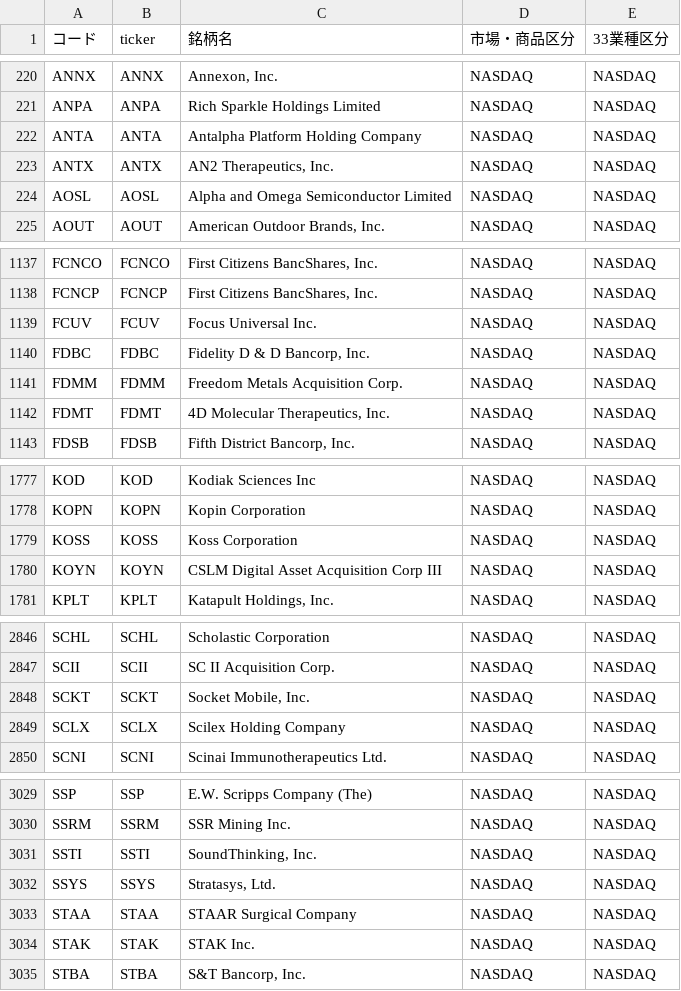
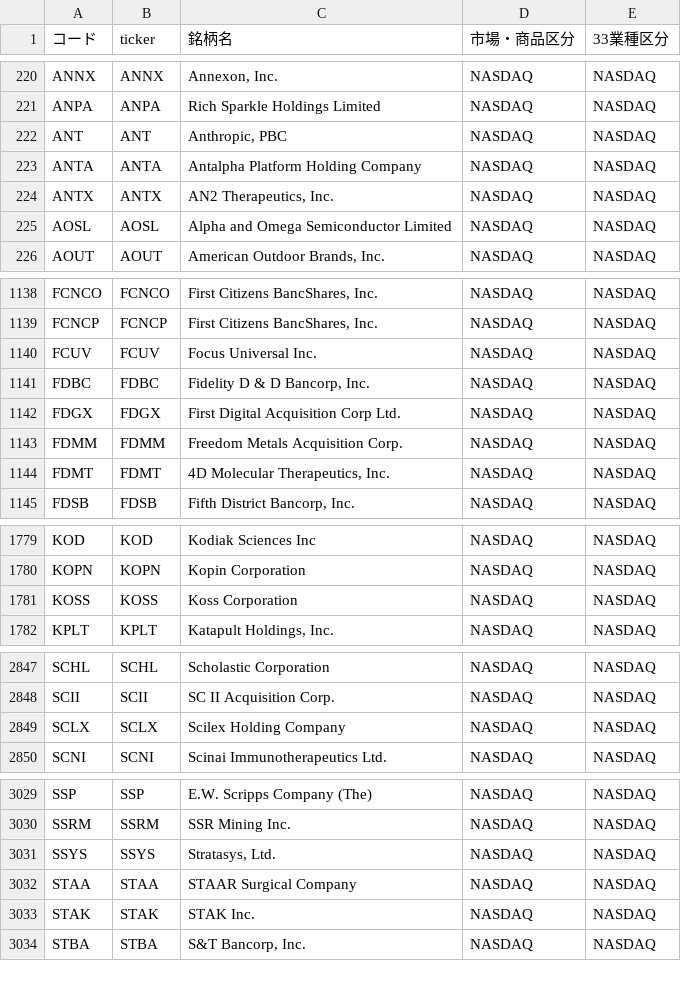
Before and after one commit to mnghfxiidm4ad-rgb/Stock-Price-Heat-Map, a CSV file: lists/tickers_us.csv, drawn as a sheet; only a part is shown, gaps mark what is left out; the diff covers the shown part only.

```diff
--- a/lists/tickers_us.csv
+++ b/lists/tickers_us.csv
@@ -221,2 +221,3 @@ ANNX,ANNX,"Annexon, Inc.",NASDAQ,NASDAQ
 ANPA,ANPA,Rich Sparkle Holdings Limited,NASDAQ,NASDAQ
+ANT,ANT,"Anthropic, PBC",NASDAQ,NASDAQ
 ANTA,ANTA,Antalpha Platform Holding Company,NASDAQ,NASDAQ
@@ -1140,2 +1141,3 @@ FCUV,FCUV,Focus Universal Inc.,NASDAQ,NASDAQ
 FDBC,FDBC,"Fidelity D & D Bancorp, Inc.",NASDAQ,NASDAQ
+FDGX,FDGX,First Digital Acquisition Corp Ltd.,NASDAQ,NASDAQ
 FDMM,FDMM,Freedom Metals Acquisition Corp.,NASDAQ,NASDAQ
@@ -1779,3 +1781,2 @@ KOPN,KOPN,Kopin Corporation,NASDAQ,NASDAQ
 KOSS,KOSS,Koss Corporation,NASDAQ,NASDAQ
-KOYN,KOYN,CSLM Digital Asset Acquisition Corp III,NASDAQ,NASDAQ
 KPLT,KPLT,"Katapult Holdings, Inc.",NASDAQ,NASDAQ
@@ -2847,3 +2848,2 @@ SCHL,SCHL,Scholastic Corporation,NASDAQ,NASDAQ
 SCII,SCII,SC II Acquisition Corp.,NASDAQ,NASDAQ
-SCKT,SCKT,"Socket Mobile, Inc.",NASDAQ,NASDAQ
 SCLX,SCLX,Scilex Holding Company,NASDAQ,NASDAQ
@@ -3030,3 +3030,2 @@ SSP,SSP,E.W. Scripps Company (The),NASDAQ,NASDAQ
 SSRM,SSRM,SSR Mining Inc.,NASDAQ,NASDAQ
-SSTI,SSTI,"SoundThinking, Inc.",NASDAQ,NASDAQ
 SSYS,SSYS,"Stratasys, Ltd.",NASDAQ,NASDAQ
```
Also changed, not shown: 1 added row and 1 removed row elsewhere in this file, 3 other files.
